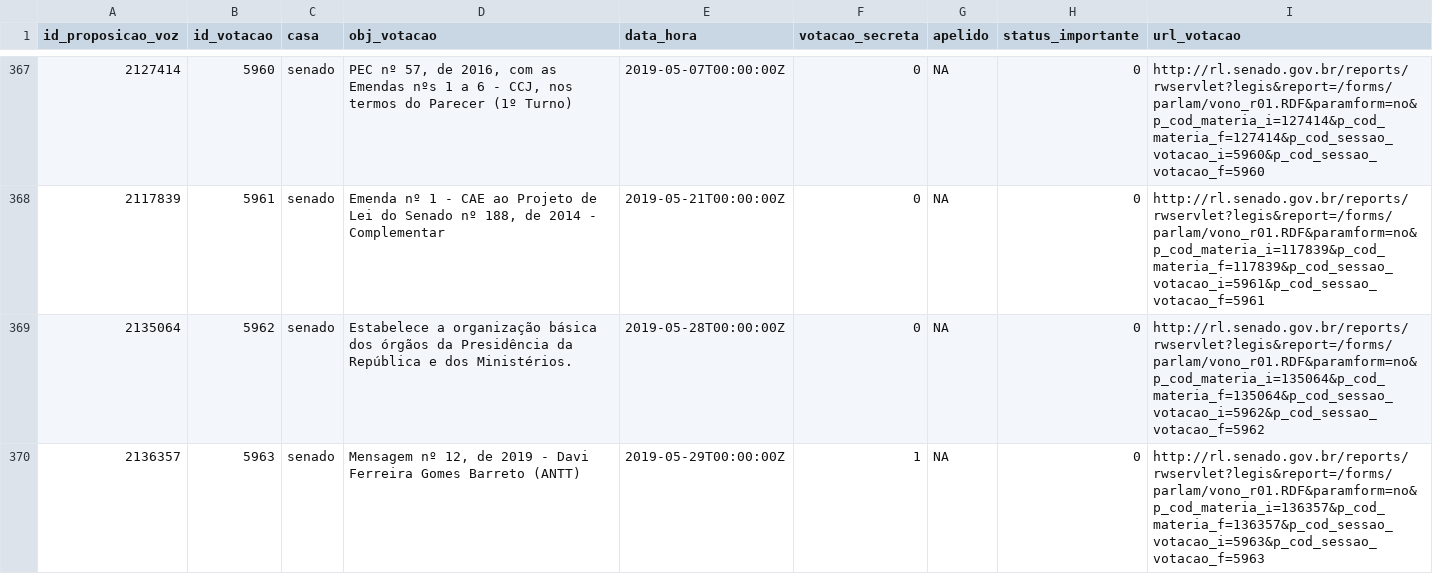
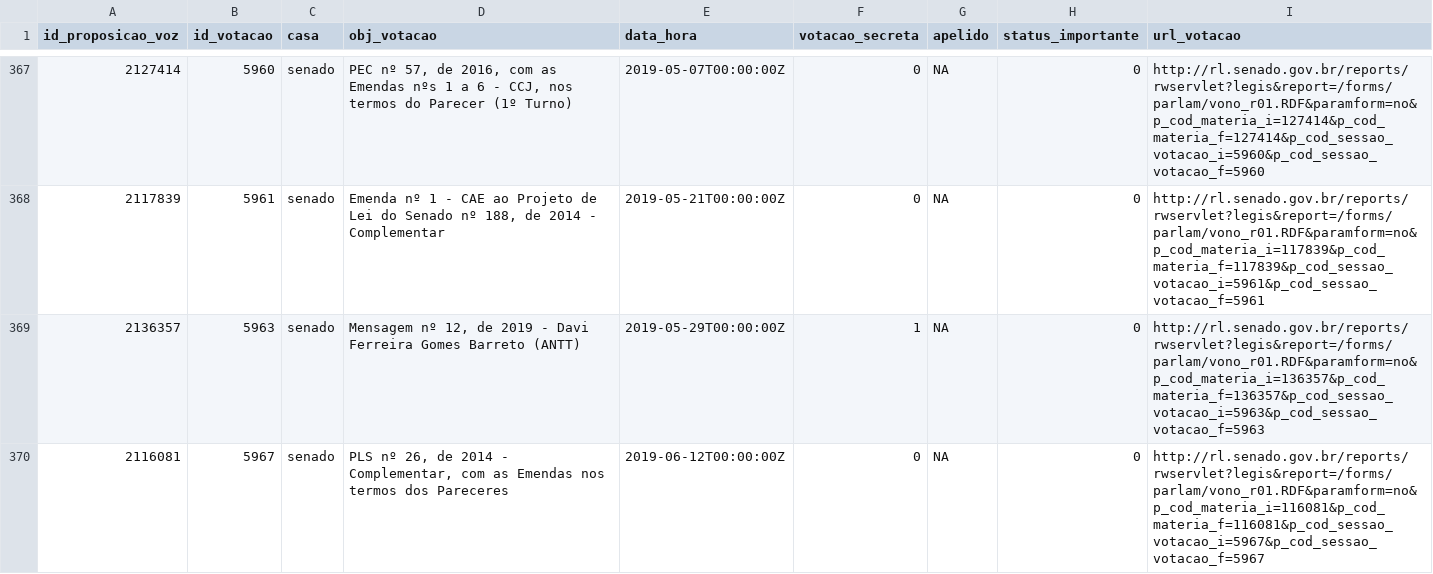
Before and after one commit to null92/radar-do-congresso-dados, a CSV file: bd/data/votacoes.csv, drawn as a sheet; only a part is shown, gaps mark what is left out; the shorter side is filled out with more unchanged rows; the diff covers the shown part only; the diff names each change by its address in the sheet, - before the commit and + after, or states it on an @@ line.

```diff
--- a/bd/data/votacoes.csv
+++ b/bd/data/votacoes.csv
-row 369: 2135064 | 5962 | senado | Estabelece a organização básica dos órgãos da Presidência da República e dos Ministérios. | 2019-05-28T00:00:00Z | 0 | NA | 0 | http://rl.senado.gov.br/reports/rwservlet?legis&report=/forms/parlam/vono_r01.RDF&paramform=no&p_cod_materia_i=135064&p_cod_materia_f=135064&p_cod_sessao_votacao_i=5962&p_cod_sessao_votacao_f=5962
```
Also changed, not shown: 2 removed rows elsewhere in this file, crawler/raw_data/proposicoes_votadas.csv, 5 other files.
